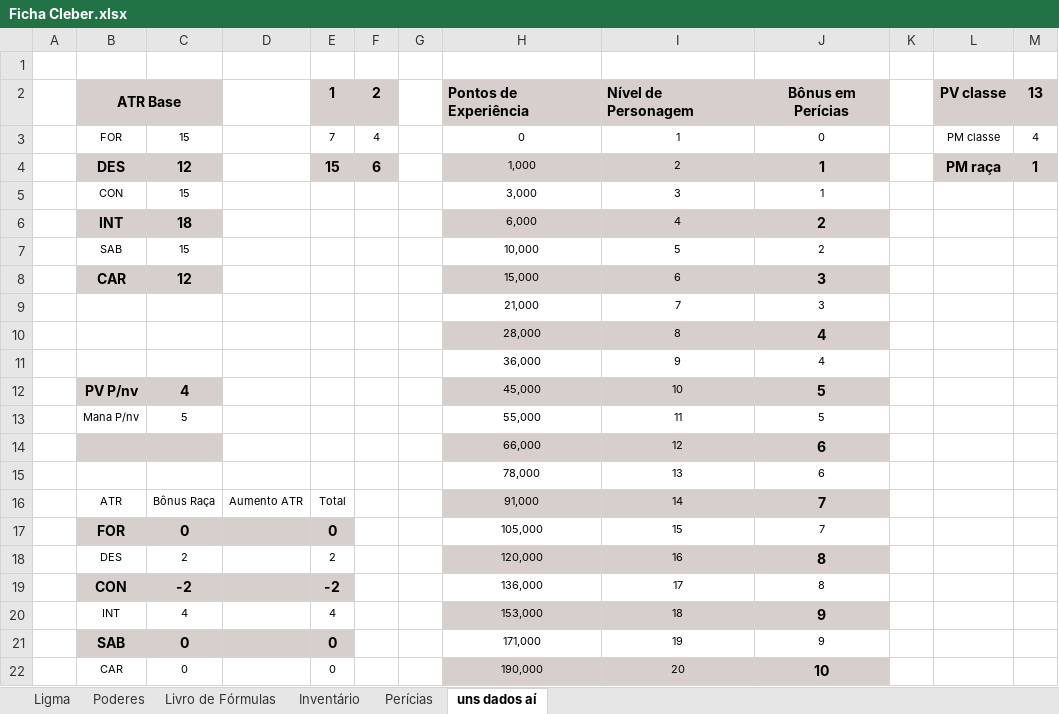
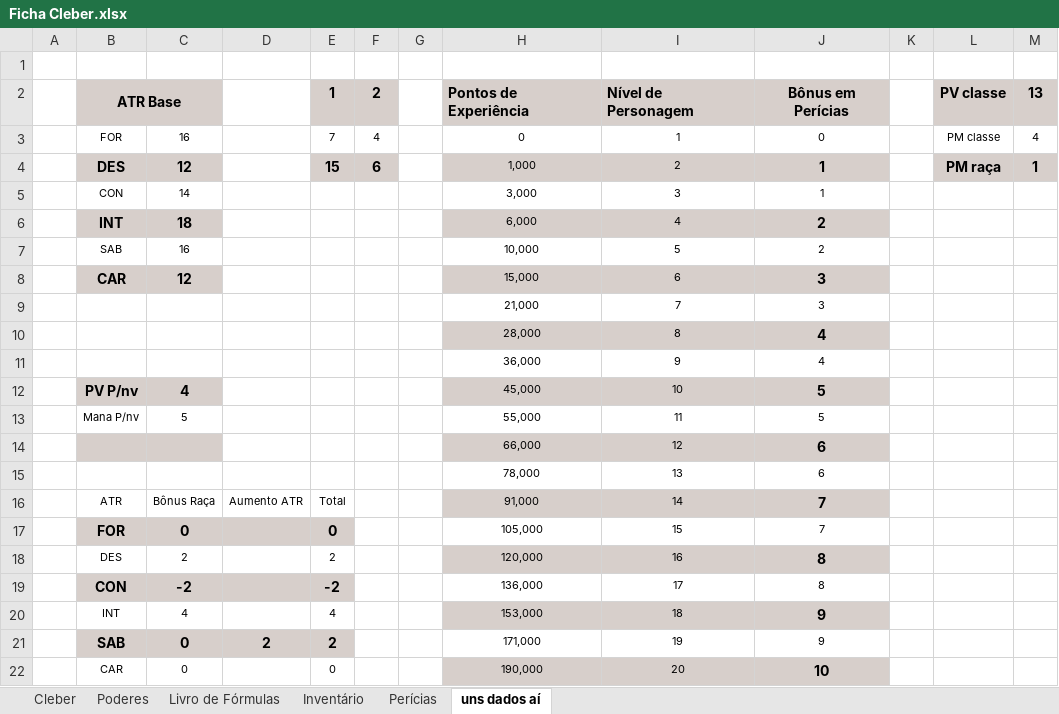
Before and after one commit to Dopanimekun/RPG, an Excel workbook: Fichas/Tormenta/Ficha Cleber.xlsx, sheet uns dados aí, drawn as a sheet; values as stored, in another font and other column widths than the file's, no borders; the diff names each change by its address in the sheet, - before the commit and + after, or states it on an @@ line.

```diff
--- a/Fichas/Tormenta/Ficha Cleber.xlsx (sheet uns dados aí)
+++ b/Fichas/Tormenta/Ficha Cleber.xlsx (sheet uns dados aí)
-sheet tab: Ligma
+sheet tab: Cleber
-C3: 15
+C3: 16
-C5: 15
+C5: 14
-C7: 15
+C7: 16
-D21: (empty)
+D21: 2
-E21: 0
+E21: 2
```
Also changed, not shown: sheet Perícias, sheet Cleber, sheet Inventário, sheet Poderes, sheet Livro de Fórmulas, formulas that keep their value, Fichas/Culto de Nidhogg/Ficha Ligma.xlsx.
